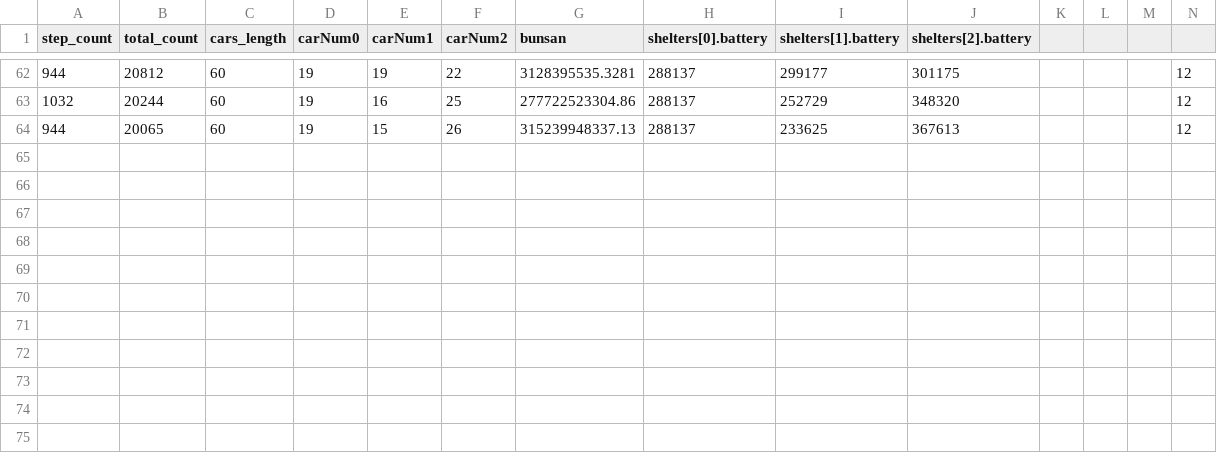
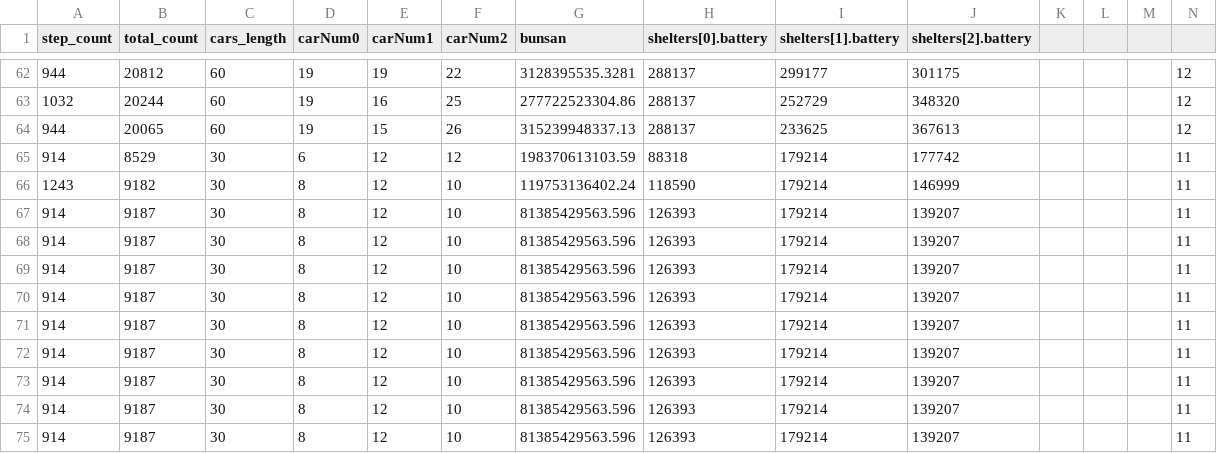
Before and after one commit to evacsim/frontend, a CSV file: out1126.csv, drawn as a sheet; only a part is shown, gaps mark what is left out.

```diff
--- a/out1126.csv
+++ b/out1126.csv
@@ -64 +64,12 @@ step_count,total_count,cars_length,carNum0,carNum1,carNum2,bunsan,shelters[0].ba
 944,20065,60,19,15,26,315239948337.13,288137,233625,367613,,,,12,
+914,8529,30,6,12,12,198370613103.59,88318,179214,177742,,,,11,
+1243,9182,30,8,12,10,119753136402.24,118590,179214,146999,,,,11,
+914,9187,30,8,12,10,81385429563.596,126393,179214,139207,,,,11,
+914,9187,30,8,12,10,81385429563.596,126393,179214,139207,,,,11,
+914,9187,30,8,12,10,81385429563.596,126393,179214,139207,,,,11,
+914,9187,30,8,12,10,81385429563.596,126393,179214,139207,,,,11,
+914,9187,30,8,12,10,81385429563.596,126393,179214,139207,,,,11,
+914,9187,30,8,12,10,81385429563.596,126393,179214,139207,,,,11,
+914,9187,30,8,12,10,81385429563.596,126393,179214,139207,,,,11,
+914,9187,30,8,12,10,81385429563.596,126393,179214,139207,,,,11,
+914,9187,30,8,12,10,81385429563.596,126393,179214,139207,,,,11,
```
Also changed, not shown: 1 other file.
